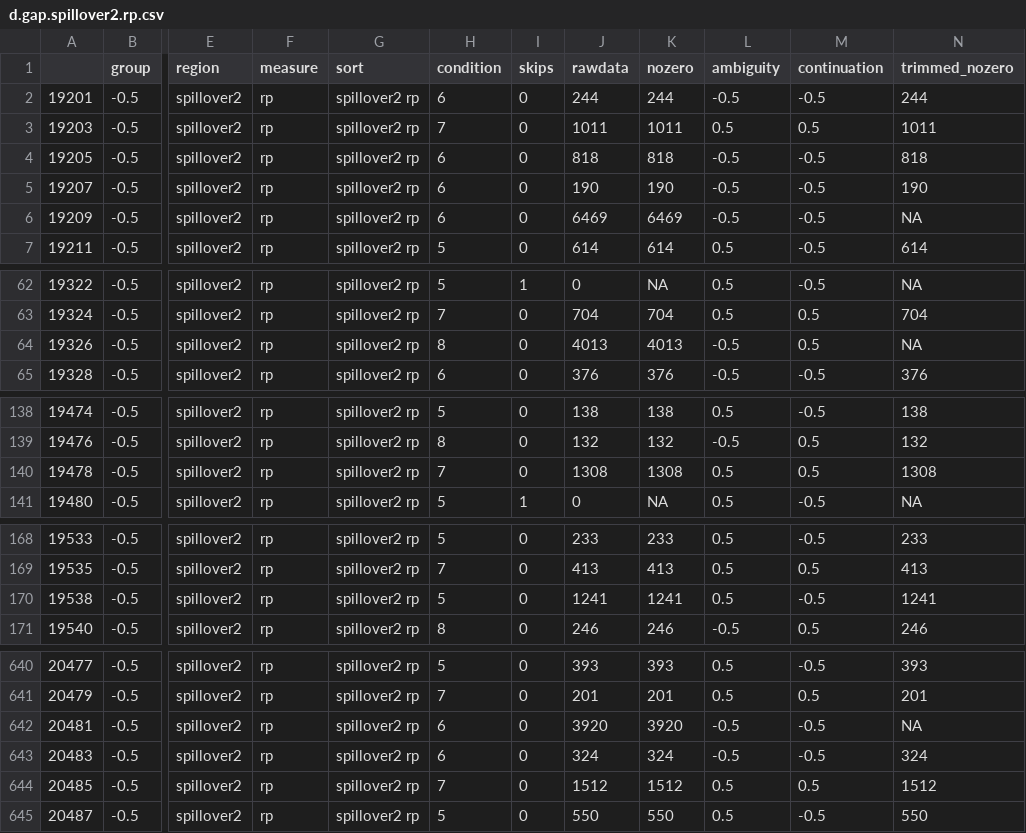
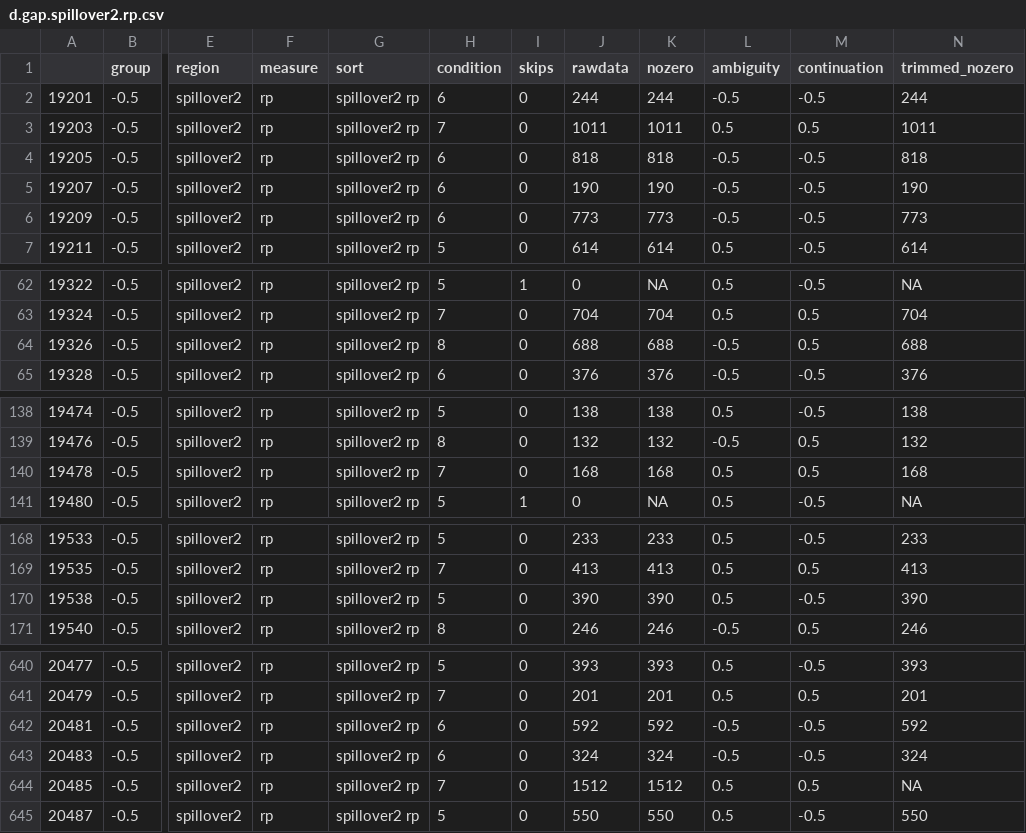
Before and after one commit to HirokiFujita2353/Eye1, a CSV file: d.gap.spillover2.rp.csv, drawn as a sheet; only a part is shown, gaps mark what is left out; the diff covers the shown part only; the diff names each change by its address in the sheet, - before the commit and + after, or states it on an @@ line.

```diff
--- a/d.gap.spillover2.rp.csv
+++ b/d.gap.spillover2.rp.csv
-J6 (rawdata): 6469
+J6 (rawdata): 773
-K6 (nozero): 6469
+K6 (nozero): 773
-N6 (trimmed_nozero): NA
+N6 (trimmed_nozero): 773
-J64 (rawdata): 4013
+J64 (rawdata): 688
-K64 (nozero): 4013
+K64 (nozero): 688
-N64 (trimmed_nozero): NA
+N64 (trimmed_nozero): 688
-J140 (rawdata): 1308
+J140 (rawdata): 168
-K140 (nozero): 1308
+K140 (nozero): 168
-N140 (trimmed_nozero): 1308
+N140 (trimmed_nozero): 168
-J170 (rawdata): 1241
+J170 (rawdata): 390
-K170 (nozero): 1241
+K170 (nozero): 390
-N170 (trimmed_nozero): 1241
+N170 (trimmed_nozero): 390
-J642 (rawdata): 3920
+J642 (rawdata): 592
-K642 (nozero): 3920
+K642 (nozero): 592
-N642 (trimmed_nozero): NA
+N642 (trimmed_nozero): 592
-N644 (trimmed_nozero): 1512
+N644 (trimmed_nozero): NA
```
Also changed, not shown: 77 edited cells elsewhere in this file, d.gap.spillover2.fp.csv, d.gap.spillover2.tt.csv, 3 other files.
